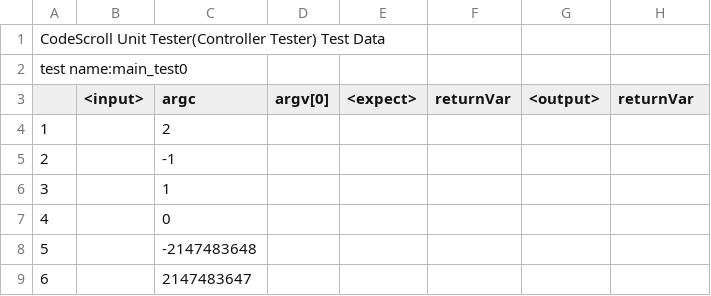
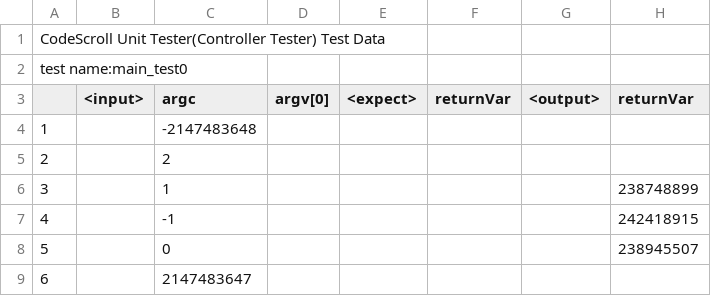
Before and after one commit to SungilJung/ControllerTesterTest, a CSV file: sample/UnitTests/main_test0.csv, drawn as a sheet.

```diff
--- a/sample/UnitTests/main_test0.csv
+++ b/sample/UnitTests/main_test0.csv
@@ -3,7 +3,7 @@ test name:main_test0,""
 ,<input>,argc,argv[0],<expect>,returnVar,<output>,returnVar
-1,"","2"," ",,,,
-2,"","-1"," ",,,,
-3,"","1"," ",,,,
-4,"","0"," ",,,,
-5,"","-2147483648"," ",,,,
+1,"","-2147483648"," ",,,,
+2,"","2"," ",,,,
+3,"","1"," ",,"",,"238748899"
+4,"","-1"," ",,"",,"242418915"
+5,"","0"," ",,"",,"238945507"
 6,"","2147483647"," ",,,,
```
Also changed, not shown: sample/UnitTests/api10_test0.csv, sample/UnitTests/api11_test0.csv, 29 other files.
